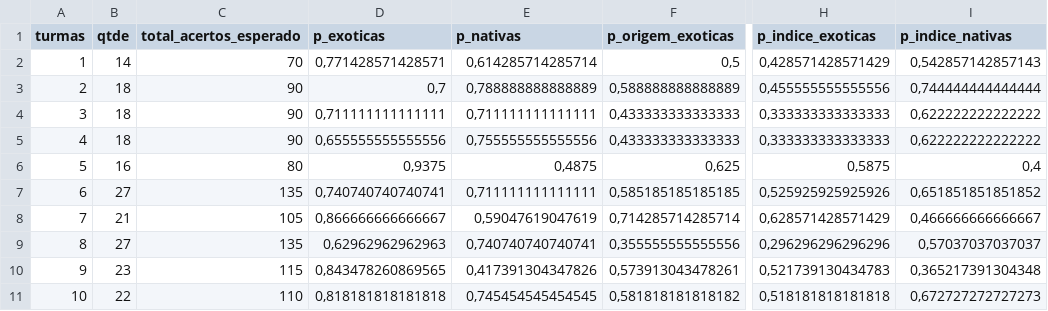
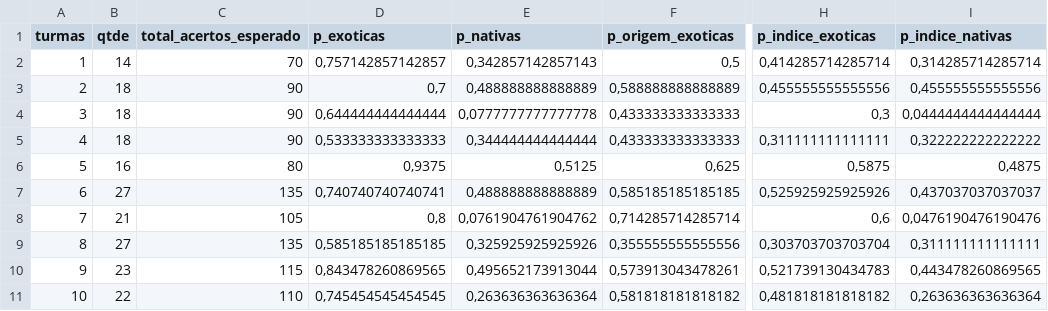
Before and after one commit to hersonpc/mestrado-exotias-nativas, a CSV file: r/dados.clean.csv, drawn as a sheet; only a part is shown, gaps mark what is left out; the diff covers the shown part only; the diff names each change by its address in the sheet, - before the commit and + after, or states it on an @@ line.

```diff
--- a/r/dados.clean.csv
+++ b/r/dados.clean.csv
-D2 (p_exoticas): 0,771428571428571
+D2 (p_exoticas): 0,757142857142857
-E2 (p_nativas): 0,614285714285714
+E2 (p_nativas): 0,342857142857143
-H2 (p_indice_exoticas): 0,428571428571429
+H2 (p_indice_exoticas): 0,414285714285714
-I2 (p_indice_nativas): 0,542857142857143
+I2 (p_indice_nativas): 0,314285714285714
-E3 (p_nativas): 0,788888888888889
+E3 (p_nativas): 0,488888888888889
-I3 (p_indice_nativas): 0,744444444444444
+I3 (p_indice_nativas): 0,455555555555556
-D4 (p_exoticas): 0,711111111111111
+D4 (p_exoticas): 0,644444444444444
-E4 (p_nativas): 0,711111111111111
+E4 (p_nativas): 0,0777777777777778
-H4 (p_indice_exoticas): 0,333333333333333
+H4 (p_indice_exoticas): 0,3
-I4 (p_indice_nativas): 0,622222222222222
+I4 (p_indice_nativas): 0,0444444444444444
-D5 (p_exoticas): 0,655555555555556
+D5 (p_exoticas): 0,533333333333333
-E5 (p_nativas): 0,755555555555556
+E5 (p_nativas): 0,344444444444444
-H5 (p_indice_exoticas): 0,333333333333333
+H5 (p_indice_exoticas): 0,311111111111111
-I5 (p_indice_nativas): 0,622222222222222
+I5 (p_indice_nativas): 0,322222222222222
-E6 (p_nativas): 0,4875
+E6 (p_nativas): 0,5125
-I6 (p_indice_nativas): 0,4
+I6 (p_indice_nativas): 0,4875
-E7 (p_nativas): 0,711111111111111
+E7 (p_nativas): 0,488888888888889
-I7 (p_indice_nativas): 0,651851851851852
+I7 (p_indice_nativas): 0,437037037037037
-D8 (p_exoticas): 0,866666666666667
+D8 (p_exoticas): 0,8
-E8 (p_nativas): 0,59047619047619
+E8 (p_nativas): 0,0761904761904762
-H8 (p_indice_exoticas): 0,628571428571429
+H8 (p_indice_exoticas): 0,6
-I8 (p_indice_nativas): 0,466666666666667
+I8 (p_indice_nativas): 0,0476190476190476
-D9 (p_exoticas): 0,62962962962963
+D9 (p_exoticas): 0,585185185185185
-E9 (p_nativas): 0,740740740740741
+E9 (p_nativas): 0,325925925925926
-H9 (p_indice_exoticas): 0,296296296296296
+H9 (p_indice_exoticas): 0,303703703703704
-I9 (p_indice_nativas): 0,57037037037037
+I9 (p_indice_nativas): 0,311111111111111
-E10 (p_nativas): 0,417391304347826
+E10 (p_nativas): 0,495652173913044
-I10 (p_indice_nativas): 0,365217391304348
+I10 (p_indice_nativas): 0,443478260869565
-D11 (p_exoticas): 0,818181818181818
+D11 (p_exoticas): 0,745454545454545
-E11 (p_nativas): 0,745454545454545
+E11 (p_nativas): 0,263636363636364
-H11 (p_indice_exoticas): 0,518181818181818
+H11 (p_indice_exoticas): 0,481818181818182
-I11 (p_indice_nativas): 0,672727272727273
+I11 (p_indice_nativas): 0,263636363636364
```
Also changed, not shown: 21 edited cells elsewhere in this file, r/dados.brutos.csv, r/dados.taxonomicos.csv, 4 other files.
